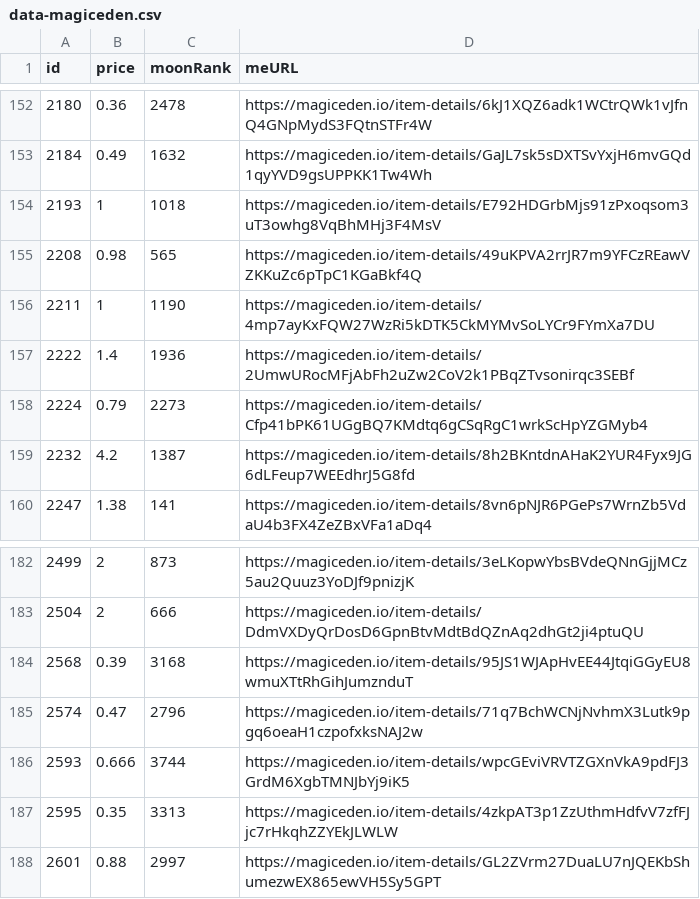
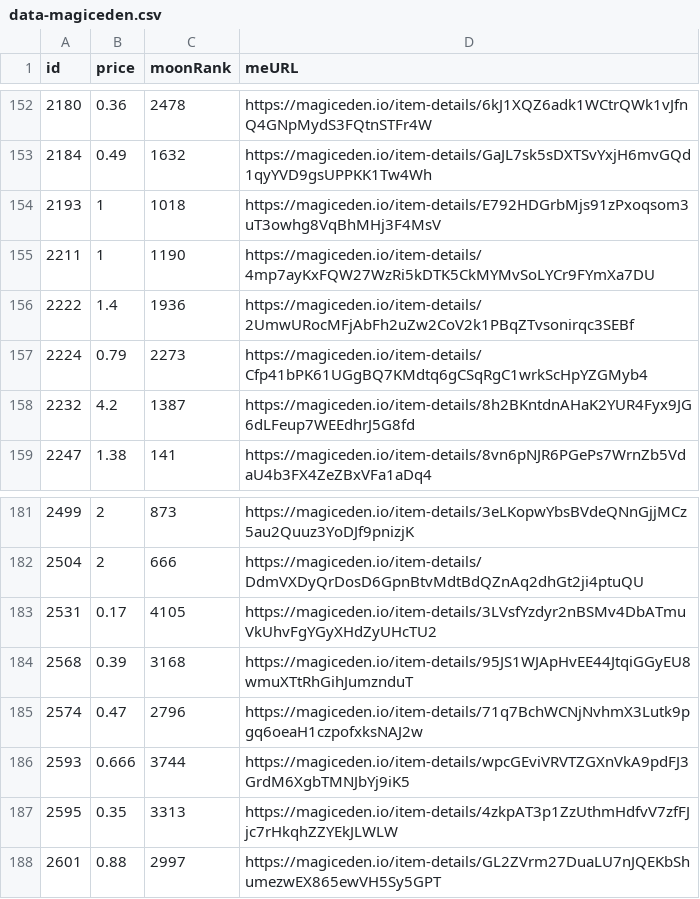
Before and after one commit to pgaspar/saibagang-monitor, a CSV file: data-magiceden.csv, drawn as a sheet; only a part is shown, gaps mark what is left out; removed rows and columns are numbered as before the commit, all else as after; the diff names each change by its address in the sheet, - before the commit and + after, or states it on an @@ line.

Commit message:
Flat: latest data (2022-01-06T23:16:29.332Z) {   "date": "2022-01-06T23:16:29.332Z",   "files": [     {       "name": "data-magiceden.csv",       "deltaBytes": 1,       "source": "https://api-mainnet.magiceden.io/rpc/getListedNFTsByQuery?q=%7B%22%24match%22%3A%7B%22collectionSymbol%22%3A%22saiba_gang%22%7D%2C%22%24sort%22%3A%7B%22takerAmount%22%3A1%2C%22createdAt%22%3A-1%7D%7D"     }   ] }

```diff
--- a/data-magiceden.csv
+++ b/data-magiceden.csv
-row 155: 2208 | 0.98 | 565 | https://magiceden.io/item-details/49uKPVA2rrJR7m9YFCzREawVZKKuZc6pTpC1KGaBkf4Q
+row 183: 2531 | 0.17 | 4105 | https://magiceden.io/item-details/3LVsfYzdyr2nBSMv4DbATmuVkUhvFgYGyXHdZyUHcTU2
```
